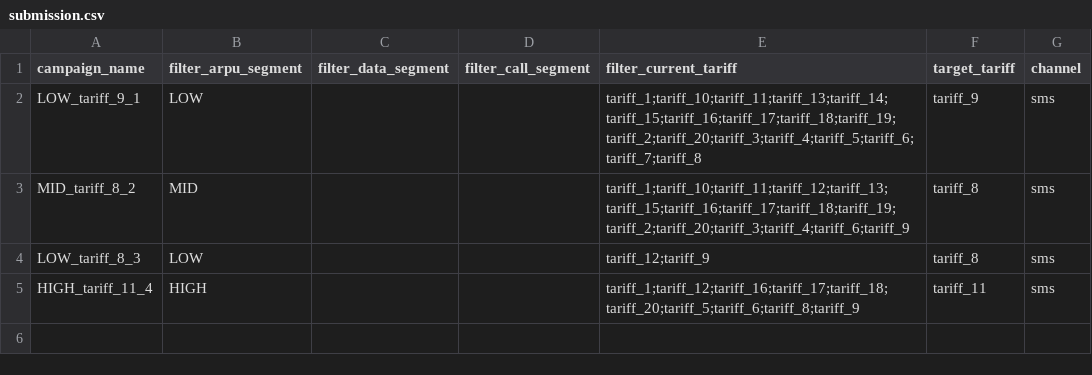
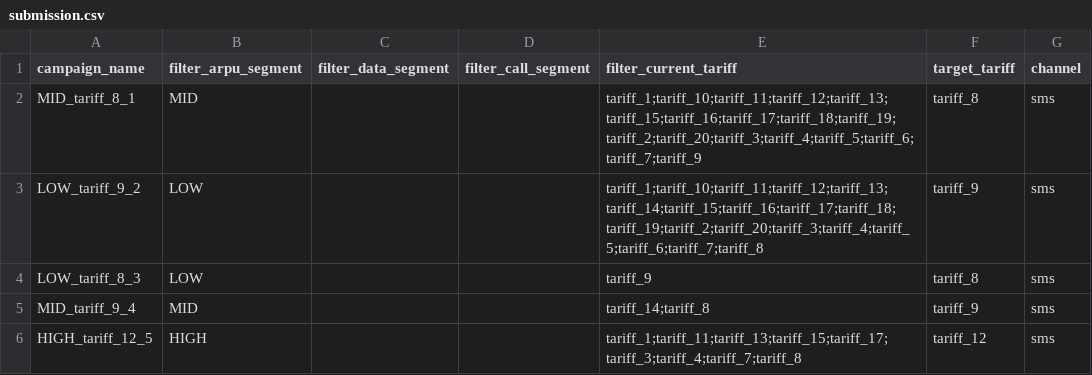
Before and after one commit to BAITC-Hacks/hack-902325c9-digital-yakuza, a CSV file: beeline_agent/submission.csv, drawn as a sheet.

```diff
--- a/beeline_agent/submission.csv
+++ b/beeline_agent/submission.csv
@@ -1,5 +1,6 @@
 campaign_name,filter_arpu_segment,filter_data_segment,filter_call_segment,filter_current_tariff,target_tariff,channel
-LOW_tariff_9_1,LOW,,,tariff_1;tariff_10;tariff_11;tariff_13;tariff_14;tariff_15;tariff_16;tariff_17;tariff_18;tariff_19;tariff_2;tariff_20;tariff_3;tariff_4;tariff_5;tariff_6;tariff_7;tariff_8,tariff_9,sms
-MID_tariff_8_2,MID,,,tariff_1;tariff_10;tariff_11;tariff_12;tariff_13;tariff_15;tariff_16;tariff_17;tariff_18;tariff_19;tariff_2;tariff_20;tariff_3;tariff_4;tariff_6;tariff_9,tariff_8,sms
-LOW_tariff_8_3,LOW,,,tariff_12;tariff_9,tariff_8,sms
-HIGH_tariff_11_4,HIGH,,,tariff_1;tariff_12;tariff_16;tariff_17;tariff_18;tariff_20;tariff_5;tariff_6;tariff_8;tariff_9,tariff_11,sms
+MID_tariff_8_1,MID,,,tariff_1;tariff_10;tariff_11;tariff_12;tariff_13;tariff_15;tariff_16;tariff_17;tariff_18;tariff_19;tariff_2;tariff_20;tariff_3;tariff_4;tariff_5;tariff_6;tariff_7;tariff_9,tariff_8,sms
+LOW_tariff_9_2,LOW,,,tariff_1;tariff_10;tariff_11;tariff_12;tariff_13;tariff_14;tariff_15;tariff_16;tariff_17;tariff_18;tariff_19;tariff_2;tariff_20;tariff_3;tariff_4;tariff_5;tariff_6;tariff_7;tariff_8,tariff_9,sms
+LOW_tariff_8_3,LOW,,,tariff_9,tariff_8,sms
+MID_tariff_9_4,MID,,,tariff_14;tariff_8,tariff_9,sms
+HIGH_tariff_12_5,HIGH,,,tariff_1;tariff_11;tariff_13;tariff_15;tariff_17;tariff_3;tariff_4;tariff_7;tariff_8,tariff_12,sms
```
Also changed, not shown: 1 other file.
